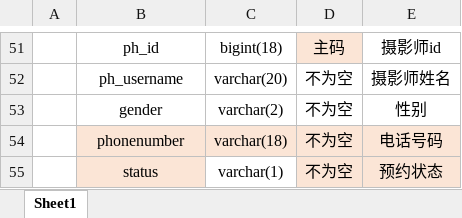
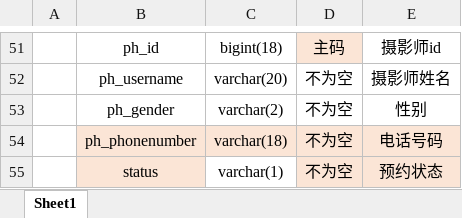
Before and after one commit to ujn-jike1802/ING-Travel_private_follow_up_booking_system, an Excel workbook: 数据字典.xlsx, sheet Sheet1, drawn as a sheet; only a part is shown, gaps mark what is left out; values as stored, in another font and other column widths than the file's, no borders; the diff names each change by its address in the sheet, - before the commit and + after, or states it on an @@ line.

```diff
--- a/数据字典.xlsx (sheet Sheet1)
+++ b/数据字典.xlsx (sheet Sheet1)
-B53: gender
+B53: ph_gender
-B54: phonenumber
+B54: ph_phonenumber
```
Also changed, not shown: 3 other files.
